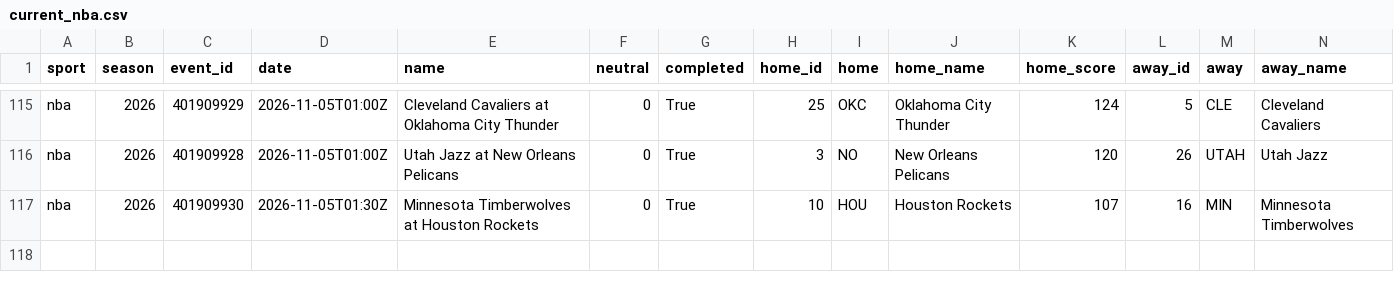
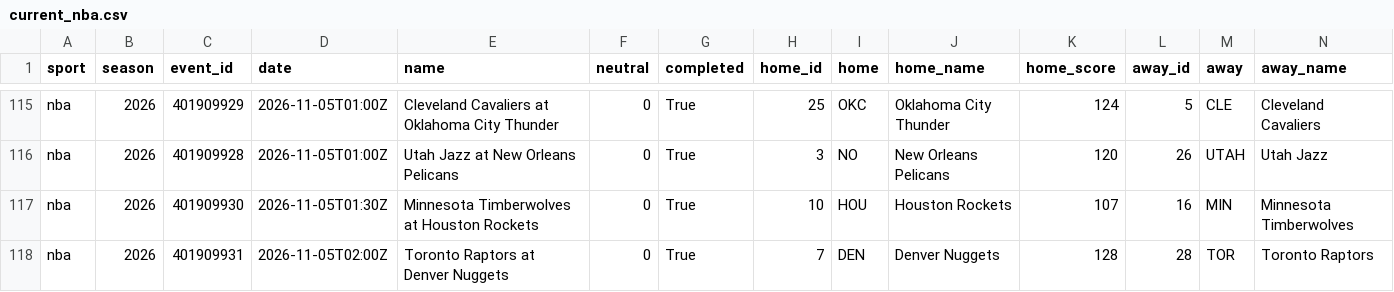
Before and after one commit to adotscotty/HandsDownAI, a CSV file: data/current_nba.csv, drawn as a sheet; only a part is shown, gaps mark what is left out; rows hold the shown columns only; the diff names each change by its address in the sheet, - before the commit and + after, or states it on an @@ line.

```diff
--- a/data/current_nba.csv
+++ b/data/current_nba.csv
+row 118: nba | 2026 | 401909931 | 2026-11-05T02:00Z | Toronto Raptors at Denver Nuggets | 0 | True | 7 | DEN | Denver Nuggets | 128 | 28 | TOR | Toronto Raptors
```
Also changed, not shown: data/bestbets_log.csv, data/parlays_log.csv, 2 other files.
